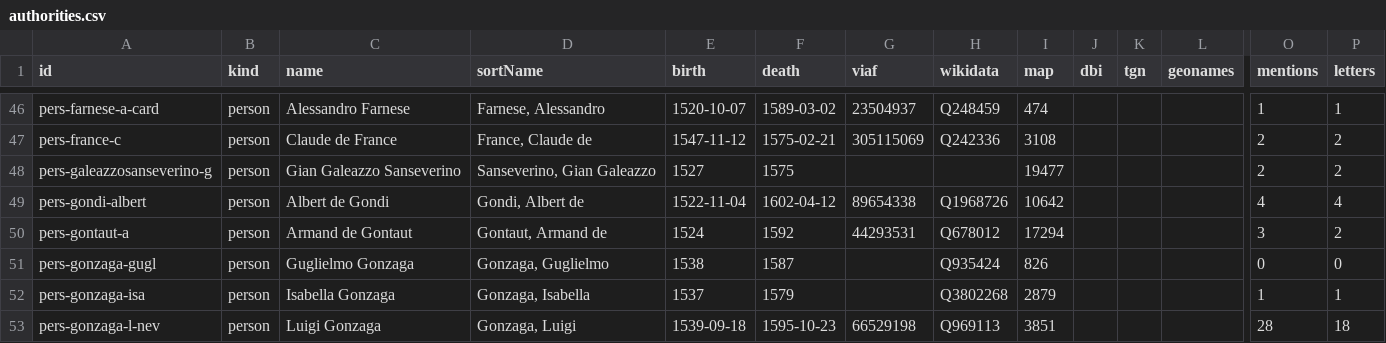
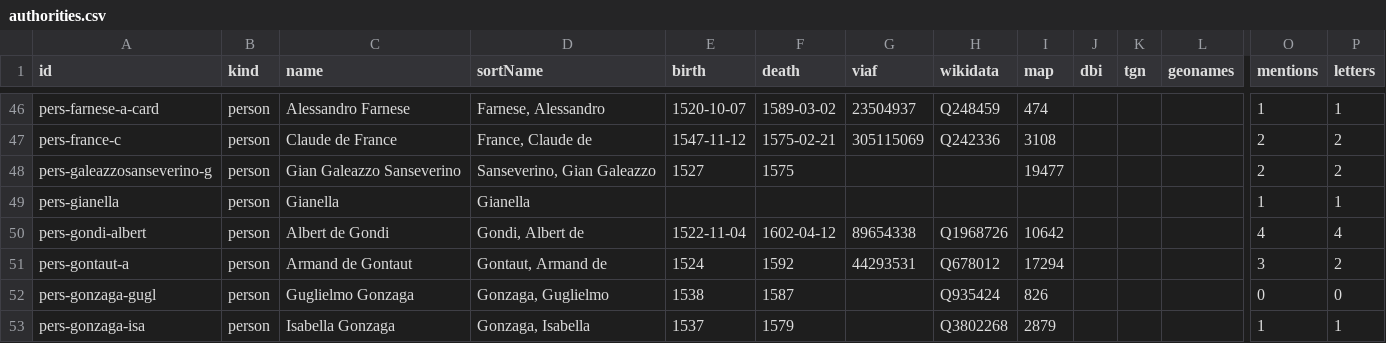
Before and after one commit to Pantagrueliste/CavrianaCorr, a CSV file: generated/authorities.csv, drawn as a sheet; only a part is shown, gaps mark what is left out; the shorter side is filled out with more unchanged rows; rows hold the shown columns only; the diff names each change by its address in the sheet, - before the commit and + after, or states it on an @@ line.

```diff
--- a/generated/authorities.csv
+++ b/generated/authorities.csv
+row 49: pers-gianella | person | Gianella | Gianella |  |  |  |  |  |  |  |  | 1 | 1
```
Also changed, not shown: 3 other files.
